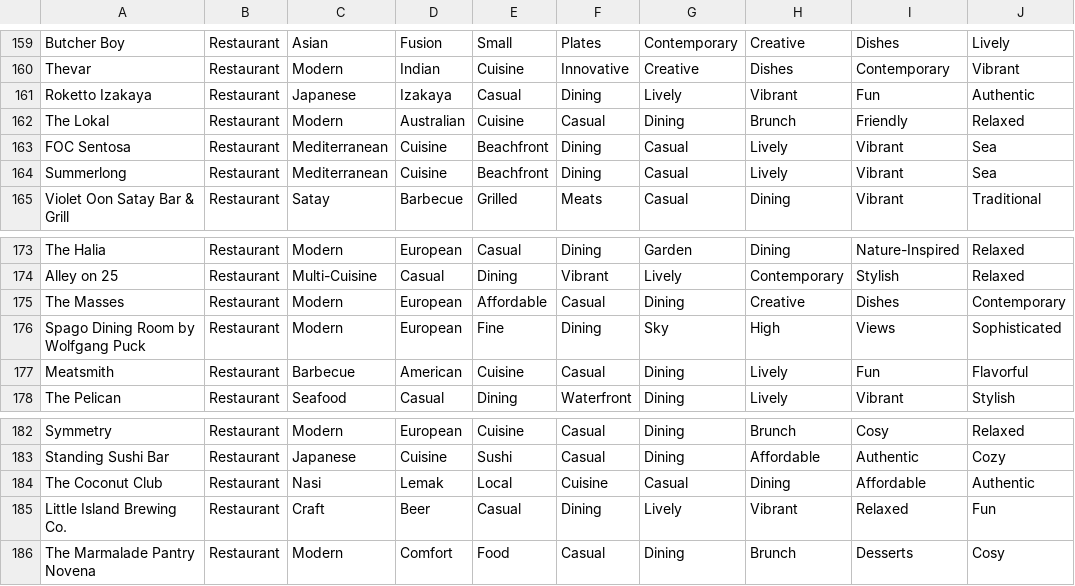
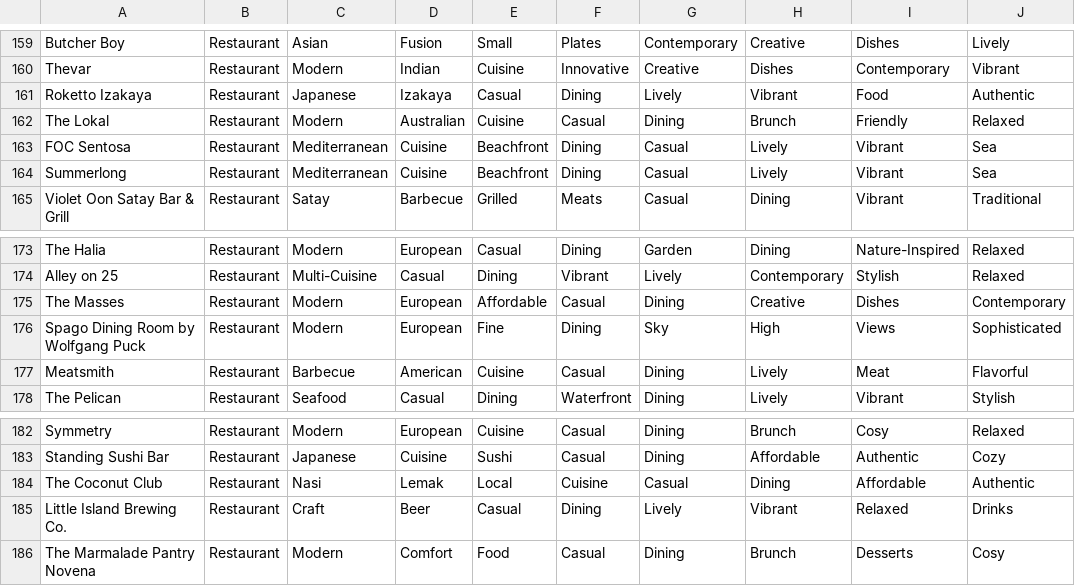
Before and after one commit to elena-ignaev/BBCS-P3, a CSV file: LocationData.csv, drawn as a sheet; only a part is shown, gaps mark what is left out; the diff covers the shown part only.

```diff
--- a/LocationData.csv
+++ b/LocationData.csv
@@ -160,3 +160,3 @@ Butcher Boy,Restaurant,Asian,Fusion,Small,Plates,Contemporary,Creative,Dishes,Li
 Thevar,Restaurant,Modern,Indian,Cuisine,Innovative,Creative,Dishes,Contemporary,Vibrant
-Roketto Izakaya,Restaurant,Japanese,Izakaya,Casual,Dining,Lively,Vibrant,Fun,Authentic
+Roketto Izakaya,Restaurant,Japanese,Izakaya,Casual,Dining,Lively,Vibrant,Food,Authentic
 The Lokal,Restaurant,Modern,Australian,Cuisine,Casual,Dining,Brunch,Friendly,Relaxed
@@ -176,3 +176,3 @@ The Masses,Restaurant,Modern,European,Affordable,Casual,Dining,Creative,Dishes,C
 Spago Dining Room by Wolfgang Puck,Restaurant,Modern,European,Fine,Dining,Sky,High,Views,Sophisticated
-Meatsmith,Restaurant,Barbecue,American,Cuisine,Casual,Dining,Lively,Fun,Flavorful
+Meatsmith,Restaurant,Barbecue,American,Cuisine,Casual,Dining,Lively,Meat,Flavorful
 The Pelican,Restaurant,Seafood,Casual,Dining,Waterfront,Dining,Lively,Vibrant,Stylish
@@ -184,3 +184,3 @@ Standing Sushi Bar,Restaurant,Japanese,Cuisine,Sushi,Casual,Dining,Affordable,Au
 The Coconut Club,Restaurant,Nasi,Lemak,Local,Cuisine,Casual,Dining,Affordable,Authentic
-Little Island Brewing Co.,Restaurant,Craft,Beer,Casual,Dining,Lively,Vibrant,Relaxed,Fun
+Little Island Brewing Co.,Restaurant,Craft,Beer,Casual,Dining,Lively,Vibrant,Relaxed,Drinks
 The Marmalade Pantry Novena,Restaurant,Modern,Comfort,Food,Casual,Dining,Brunch,Desserts,Cosy
```
Also changed, not shown: 8 edited cells elsewhere in this file, 3 other files.
